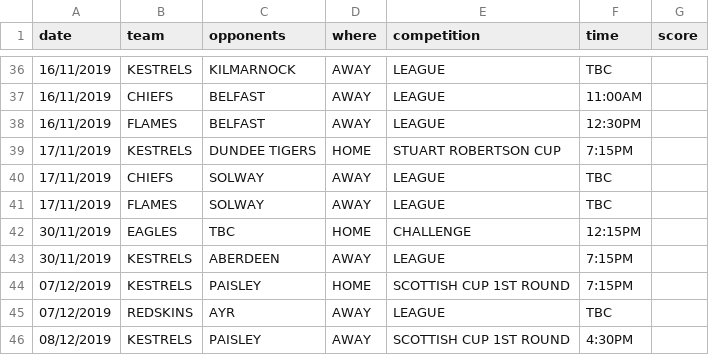
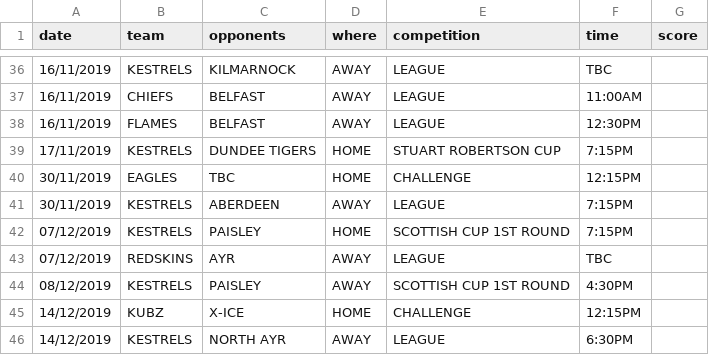
Before and after one commit to neilkeddie/Kirkcaldy-Ice-Hockey-Club, a CSV file: public/data/HockeyFixtures.csv, drawn as a sheet; only a part is shown, gaps mark what is left out; the shorter side is filled out with more unchanged rows; the diff names each change by its address in the sheet, - before the commit and + after, or states it on an @@ line.

```diff
--- a/public/data/HockeyFixtures.csv
+++ b/public/data/HockeyFixtures.csv
-row 40: 17/11/2019 | CHIEFS | SOLWAY | AWAY | LEAGUE | TBC
-row 41: 17/11/2019 | FLAMES | SOLWAY | AWAY | LEAGUE | TBC
```
